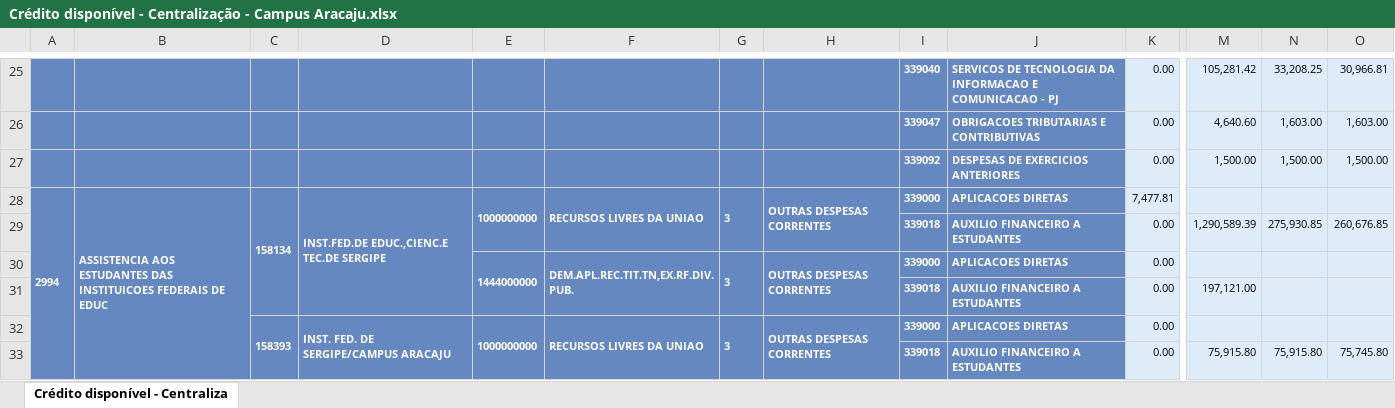
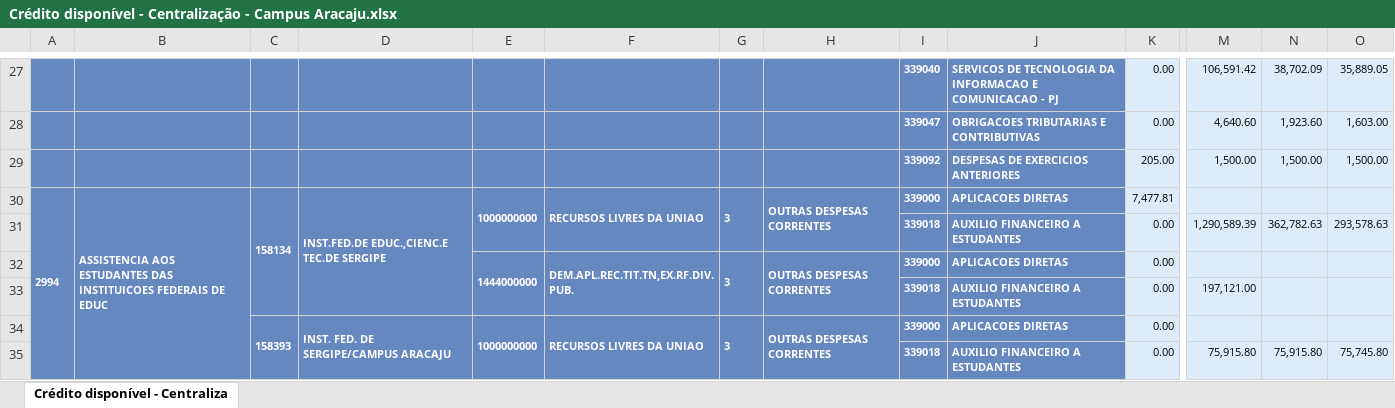
Before and after one commit to Rodslater/proad, an Excel workbook: Crédito disponível - Centralização - Campus Aracaju.xlsx, sheet Crédito disponível - Centraliza, drawn as a sheet; only a part is shown, gaps mark what is left out; values as stored, in another font and other column widths than the file's, no borders; charts and pictures not drawn; addresses are those after the commit; the diff covers the shown part only; the diff names each change by its address in the sheet, - before the commit and + after, or states it on an @@ line.

```diff
--- a/Crédito disponível - Centralização - Campus Aracaju.xlsx (sheet Crédito disponível - Centraliza)
+++ b/Crédito disponível - Centralização - Campus Aracaju.xlsx (sheet Crédito disponível - Centraliza)
-A27:H29 fill: none
+A27:H29 fill: #6688C1
-M27: 105,281.42
+M27: 106,591.42
-N27: 33,208.25
+N27: 38,702.09
-O27: 30,966.81
+O27: 35,889.05
-N28: 1,603.00
+N28: 1,923.60
-K29: 0.00
+K29: 205.00
-A31:H31 fill: none
+A31:H31 fill: #6688C1
-N31: 275,930.85
+N31: 362,782.63
-O31: 260,676.85
+O31: 293,578.63
-A32:D32 fill: none
+A32:D32 fill: #6688C1
-A33:H33 fill: none
+A33:H33 fill: #6688C1
-A34:B34 fill: none
+A34:B34 fill: #6688C1
-A35:H35 fill: none
+A35:H35 fill: #6688C1
```
Also changed, not shown: 2 added rows, 18 edited cells, cell formats and merged cells elsewhere in this sheet, charts or pictures, Crédito disponível - Centralização - Campus Glória.xlsx, Crédito disponível - Centralização - Campus Itabaiana.xlsx, 7 other files.
